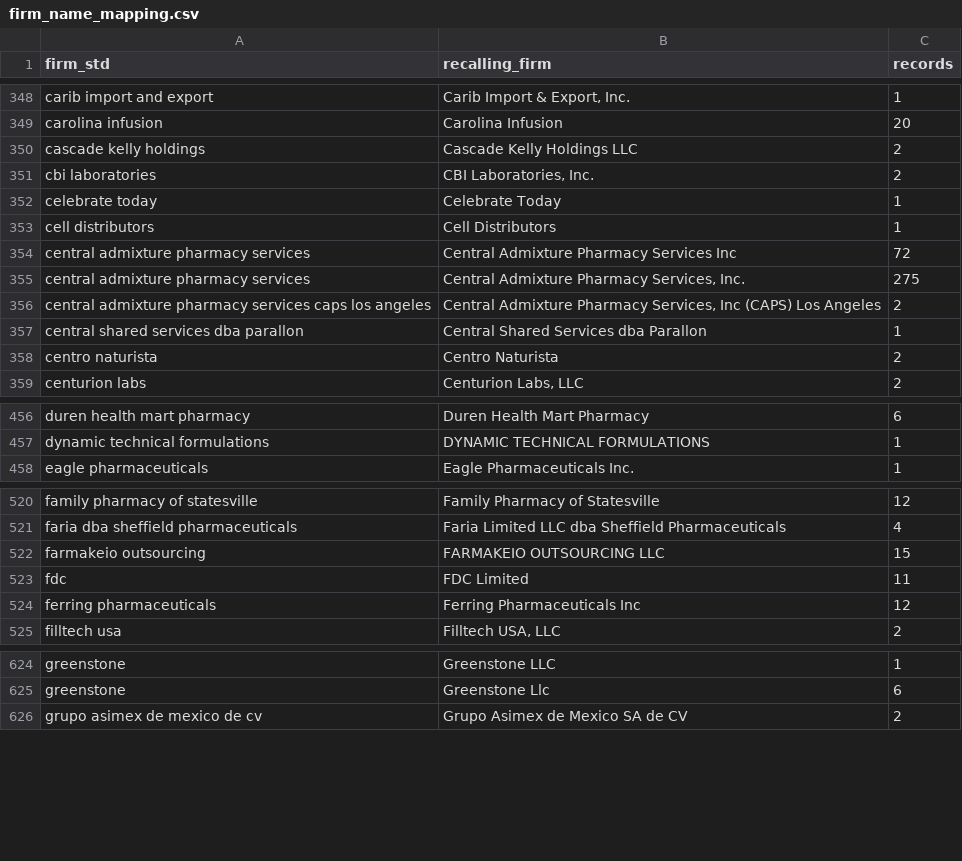
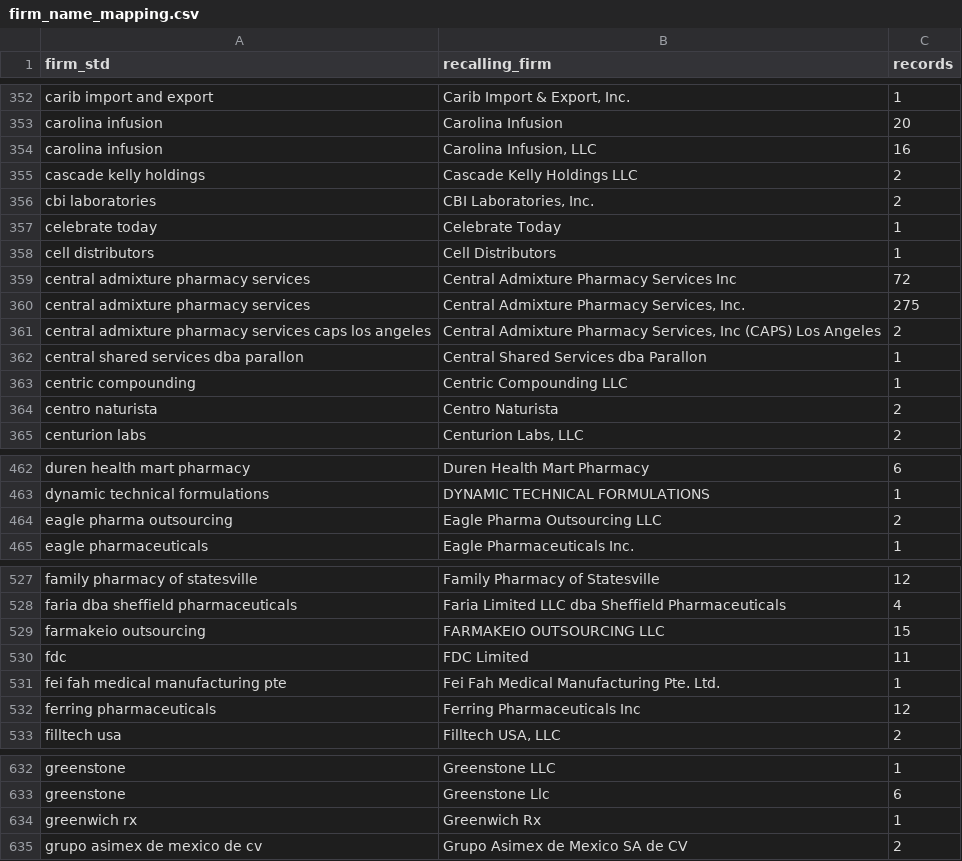
Before and after one commit to masakiNelson/Drug-recall-early-warning-project, a CSV file: outputs/firm_name_mapping.csv, drawn as a sheet; only a part is shown, gaps mark what is left out; the diff covers the shown part only.

```diff
--- a/outputs/firm_name_mapping.csv
+++ b/outputs/firm_name_mapping.csv
@@ -349,2 +353,3 @@ carib import and export,"Carib Import & Export, Inc.",1
 carolina infusion,Carolina Infusion,20
+carolina infusion,"Carolina Infusion, LLC",16
 cascade kelly holdings,Cascade Kelly Holdings LLC,2
@@ -357,2 +362,3 @@ central admixture pharmacy services caps los angeles,"Central Admixture Pharmacy
 central shared services dba parallon,Central Shared Services dba Parallon,1
+centric compounding,Centric Compounding LLC,1
 centro naturista,Centro Naturista,2
@@ -457,2 +463,3 @@ duren health mart pharmacy,Duren Health Mart Pharmacy,6
 dynamic technical formulations,DYNAMIC TECHNICAL FORMULATIONS,1
+eagle pharma outsourcing,Eagle Pharma Outsourcing LLC,2
 eagle pharmaceuticals,Eagle Pharmaceuticals Inc.,1
@@ -523,2 +530,3 @@ farmakeio outsourcing,FARMAKEIO OUTSOURCING LLC,15
 fdc,FDC Limited,11
+fei fah medical manufacturing pte,Fei Fah Medical Manufacturing Pte. Ltd.,1
 ferring pharmaceuticals,Ferring Pharmaceuticals Inc,12
@@ -625,2 +633,3 @@ greenstone,Greenstone LLC,1
 greenstone,Greenstone Llc,6
+greenwich rx,Greenwich Rx,1
 grupo asimex de mexico de cv,Grupo Asimex de Mexico SA de CV,2
```
Also changed, not shown: 13 added rows and 20 edited cells elsewhere in this file, outputs/assistant_evaluation.csv, outputs/project_evaluation.csv, 2 other files.
